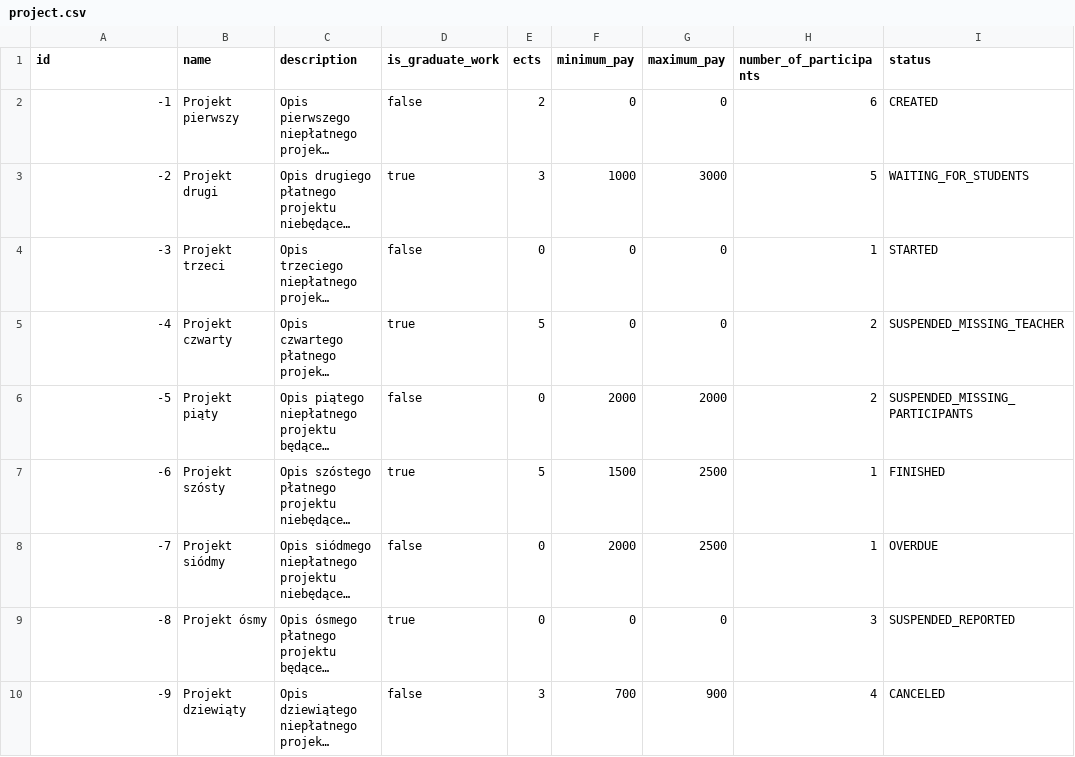
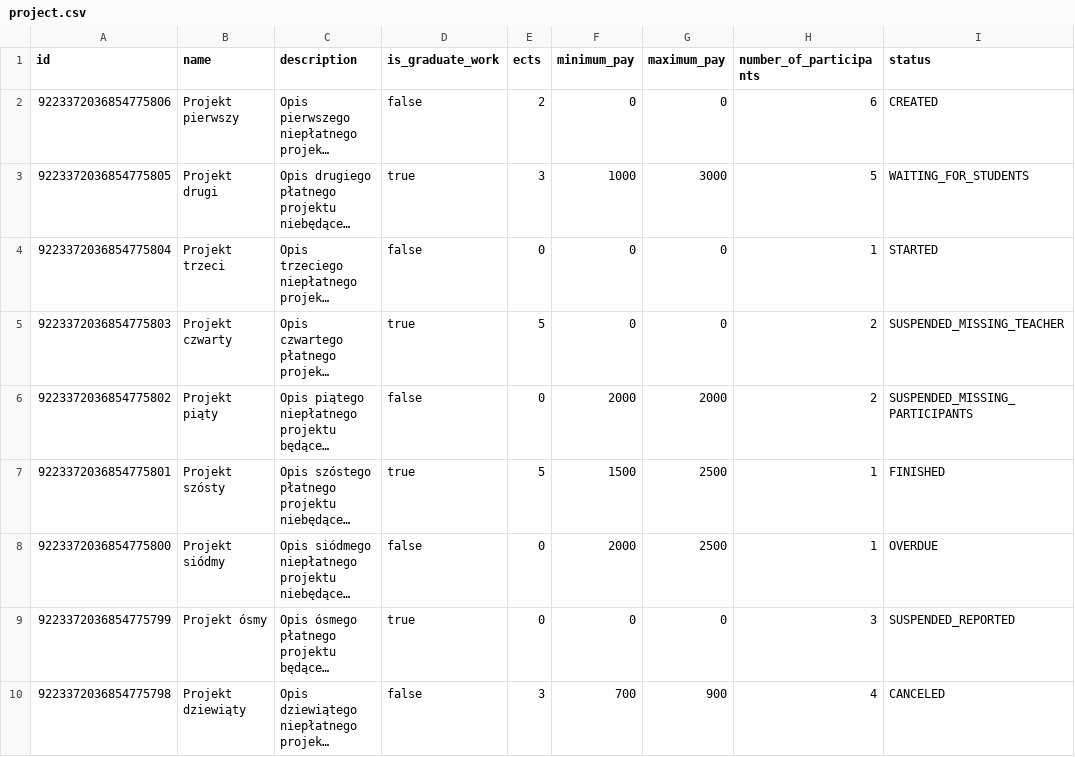
Before and after one commit to Delebrith/PIK, a CSV file: src/main/resources/db/data/project.csv, drawn as a sheet; long unchanged cells end in …; the diff names each change by its address in the sheet, - before the commit and + after, or states it on an @@ line.

```diff
--- a/src/main/resources/db/data/project.csv
+++ b/src/main/resources/db/data/project.csv
-A2 (id): -1
+A2 (id): 9223372036854775806
-A3 (id): -2
+A3 (id): 9223372036854775805
-A4 (id): -3
+A4 (id): 9223372036854775804
-A5 (id): -4
+A5 (id): 9223372036854775803
-A6 (id): -5
+A6 (id): 9223372036854775802
-A7 (id): -6
+A7 (id): 9223372036854775801
-A8 (id): -7
+A8 (id): 9223372036854775800
-A9 (id): -8
+A9 (id): 9223372036854775799
-A10 (id): -9
+A10 (id): 9223372036854775798
```
Also changed, not shown: src/main/resources/db/data/participation.csv, src/main/resources/db/data/user.csv, 9 other files.
